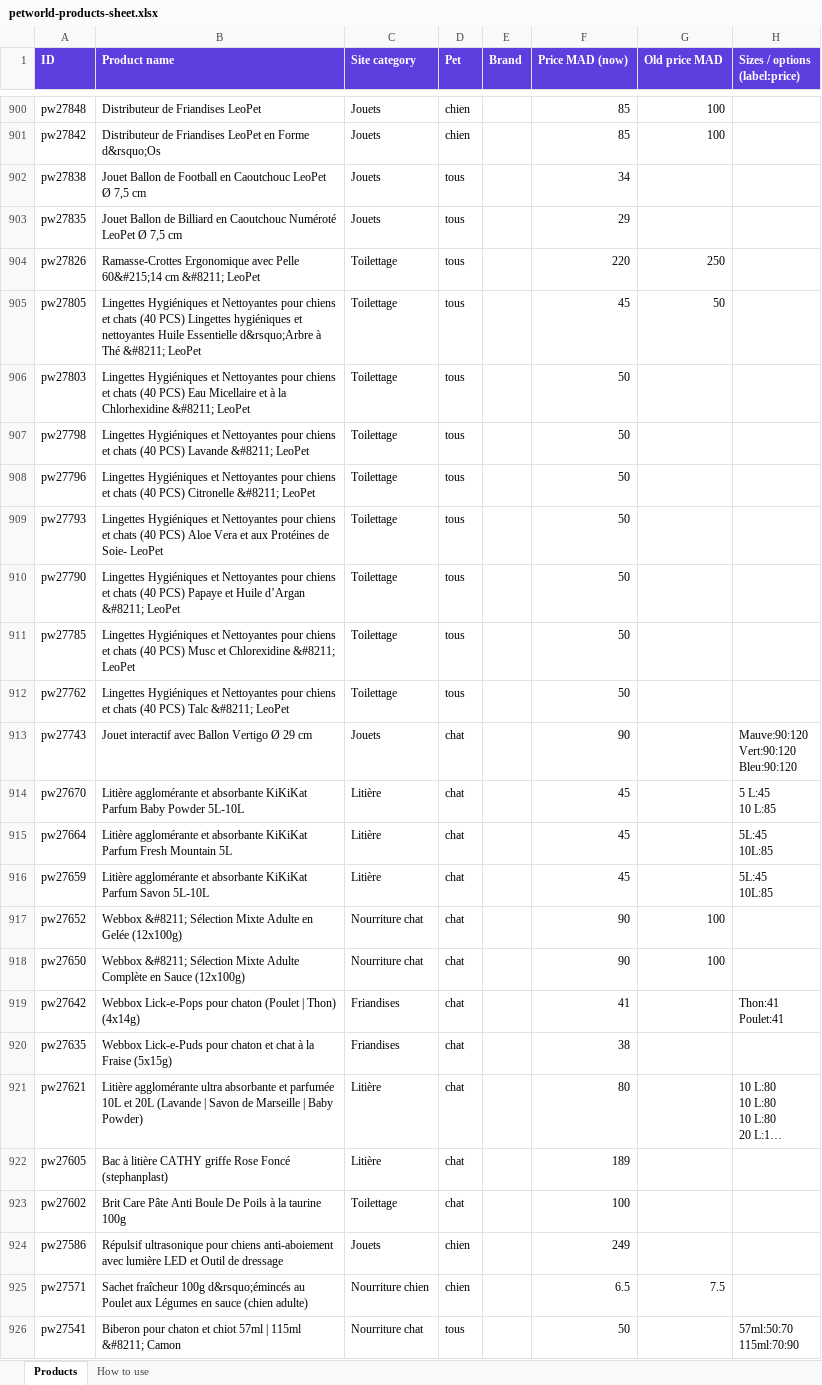
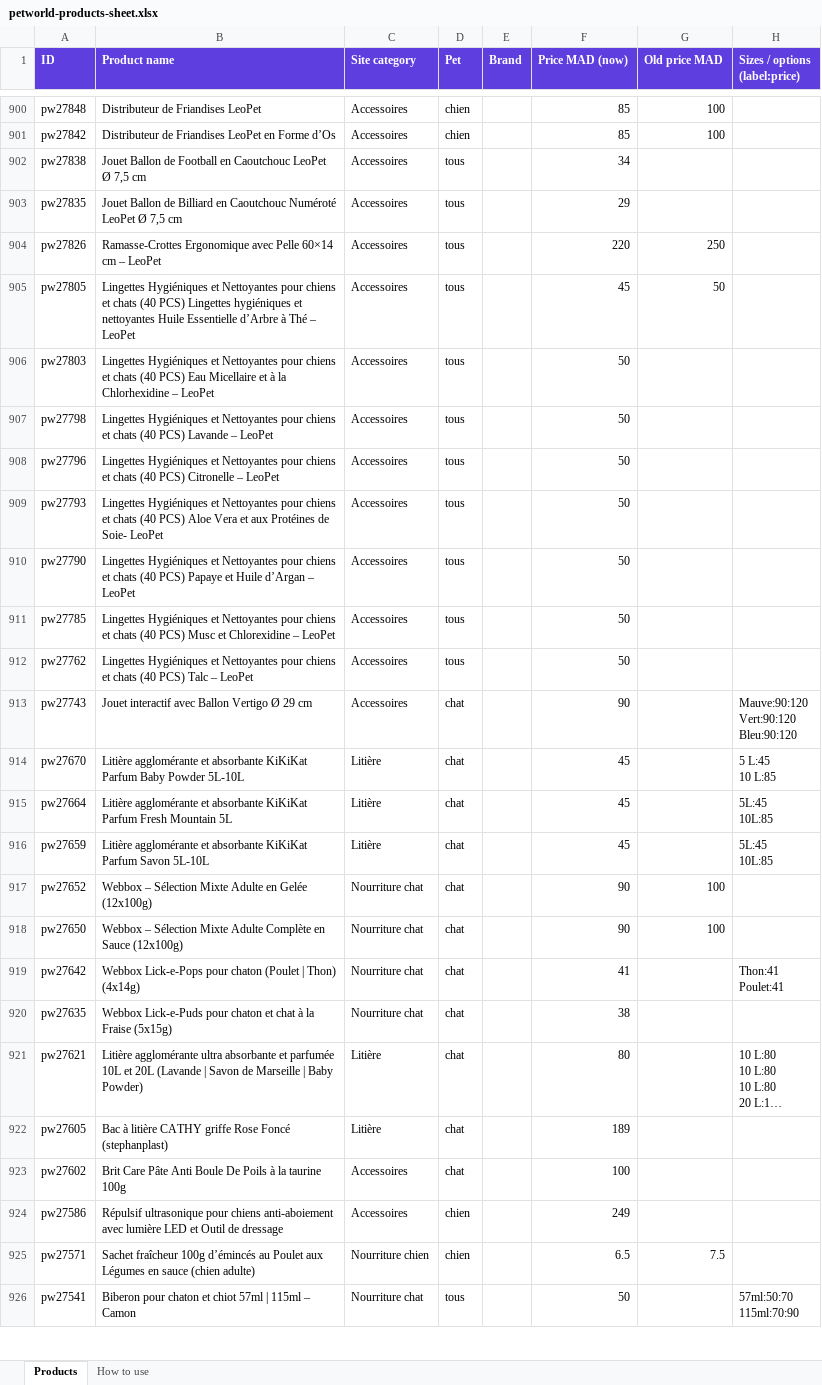
Before and after one commit to desoragency-ui/mochipaw, an Excel workbook: _catalog/petworld-products-sheet.xlsx, sheet Products, drawn as a sheet; only a part is shown, gaps mark what is left out; long unchanged cells end in …; values as stored, in another font and other column widths than the file's, no borders; the diff covers the shown part only; the diff names each change by its address in the sheet, - before the commit and + after, or states it on an @@ line.

```diff
--- a/_catalog/petworld-products-sheet.xlsx (sheet Products)
+++ b/_catalog/petworld-products-sheet.xlsx (sheet Products)
-C900:C903 (Site category): Jouets
+C900:C903 (Site category): Accessoires
-B901 (Product name): …en Forme d&rsquo;Os
+B901 (Product name): …en Forme d’Os
-B904 (Product name): …avec Pelle 60&#215;14 cm &#8211; LeoPet
+B904 (Product name): …avec Pelle 60×14 cm – LeoPet
-C904:C912 (Site category): Toilettage
+C904:C912 (Site category): Accessoires
-B905 (Product name): …Huile Essentielle d&rsquo;Arbre à Thé &#8211; LeoPet
+B905 (Product name): …Huile Essentielle d’Arbre à Thé – LeoPet
-B906 (Product name): …la Chlorhexidine &#8211; LeoPet
+B906 (Product name): …la Chlorhexidine – LeoPet
-B907 (Product name): …PCS) Lavande &#8211; LeoPet
+B907 (Product name): …PCS) Lavande – LeoPet
-B908 (Product name): …PCS) Citronelle &#8211; LeoPet
+B908 (Product name): …PCS) Citronelle – LeoPet
-B910 (Product name): …Huile d’Argan &#8211; LeoPet
+B910 (Product name): …Huile d’Argan – LeoPet
-B911 (Product name): …et Chlorexidine &#8211; LeoPet
+B911 (Product name): …et Chlorexidine – LeoPet
-B912 (Product name): …PCS) Talc &#8211; LeoPet
+B912 (Product name): …PCS) Talc – LeoPet
-C913 (Site category): Jouets
+C913 (Site category): Accessoires
-B917 (Product name): Webbox &#8211; Sélection Mixte…
+B917 (Product name): Webbox – Sélection Mixte…
-B918 (Product name): Webbox &#8211; Sélection Mixte…
+B918 (Product name): Webbox – Sélection Mixte…
-C919:C920 (Site category): Friandises
+C919:C920 (Site category): Nourriture chat
-C923 (Site category): Toilettage
+C923 (Site category): Accessoires
-C924 (Site category): Jouets
+C924 (Site category): Accessoires
-B925 (Product name): …fraîcheur 100g d&rsquo;émincés au Poulet…
+B925 (Product name): …fraîcheur 100g d’émincés au Poulet…
-B926 (Product name): …| 115ml &#8211; Camon
+B926 (Product name): …| 115ml – Camon
```
Also changed, not shown: 1059 edited cells elsewhere in this sheet, 13 other files.
